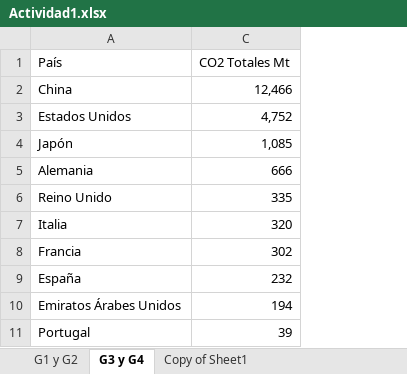
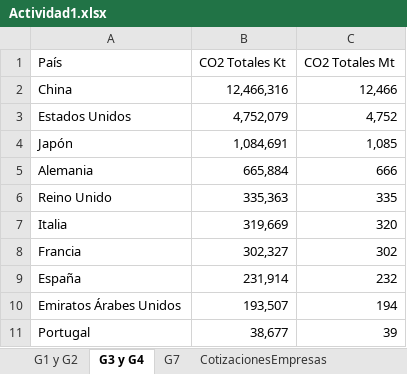
Before and after one commit to Pame1509/VisualizacionDatos, an Excel workbook: Actividad1.xlsx, sheet G3 y G4, drawn as a sheet; values as stored, in another font and other column widths than the file's, no borders; charts and pictures not drawn; the diff names each change by its address in the sheet, - before the commit and + after, or states it on an @@ line.

```diff
--- a/Actividad1.xlsx (sheet G3 y G4)
+++ b/Actividad1.xlsx (sheet G3 y G4)
-sheet tab: Copy of Sheet1
+sheet tab: G7
+sheet tab: CotizacionesEmpresas
@@ column B (CO2 Totales Kt) unhidden, rows 2-11: 12,466,316 | 4,752,079 | 1,084,691 | 665,884 | 335,363 | 319,669 | 302,327 | 231,914 | 193,507 | 38,677 @@
```
Also changed, not shown: sheet G7, hidden cells, charts or pictures.
